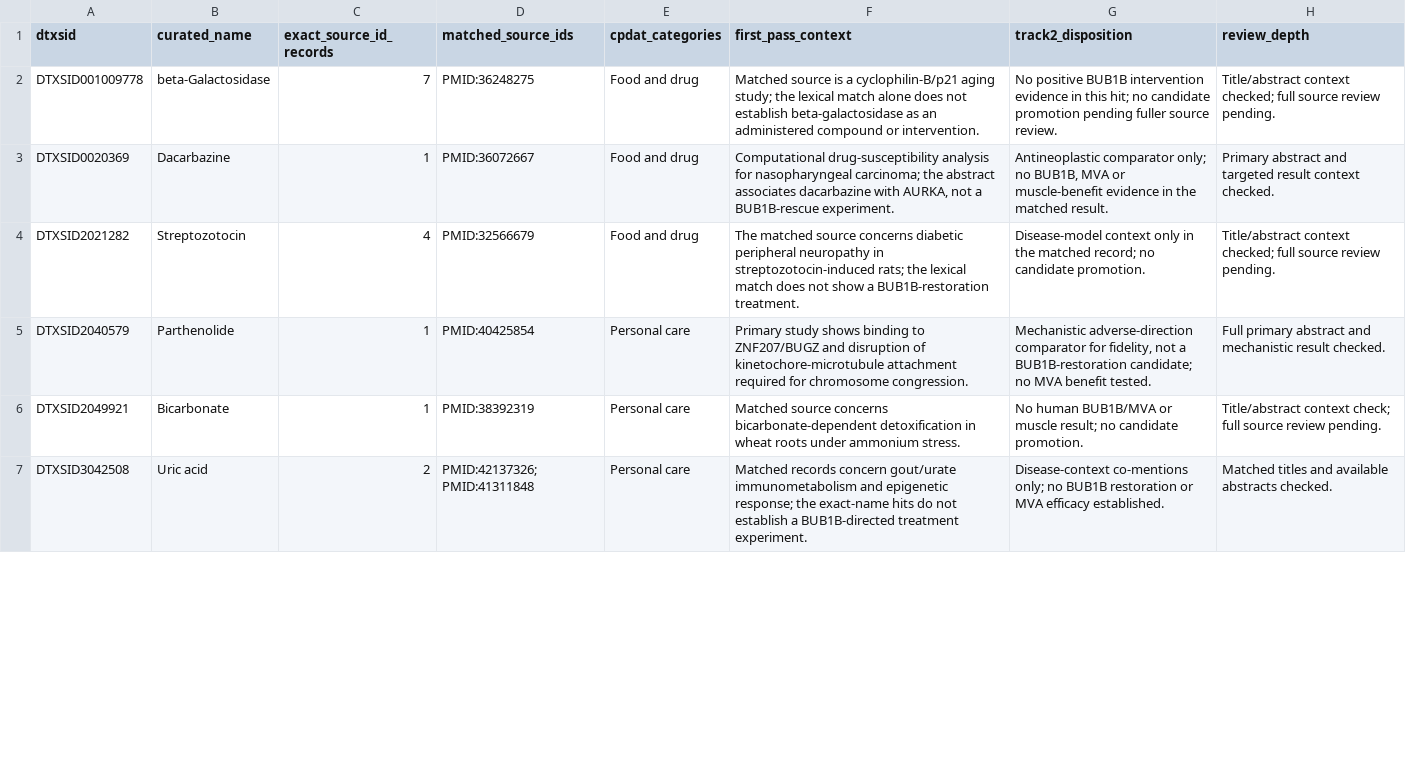
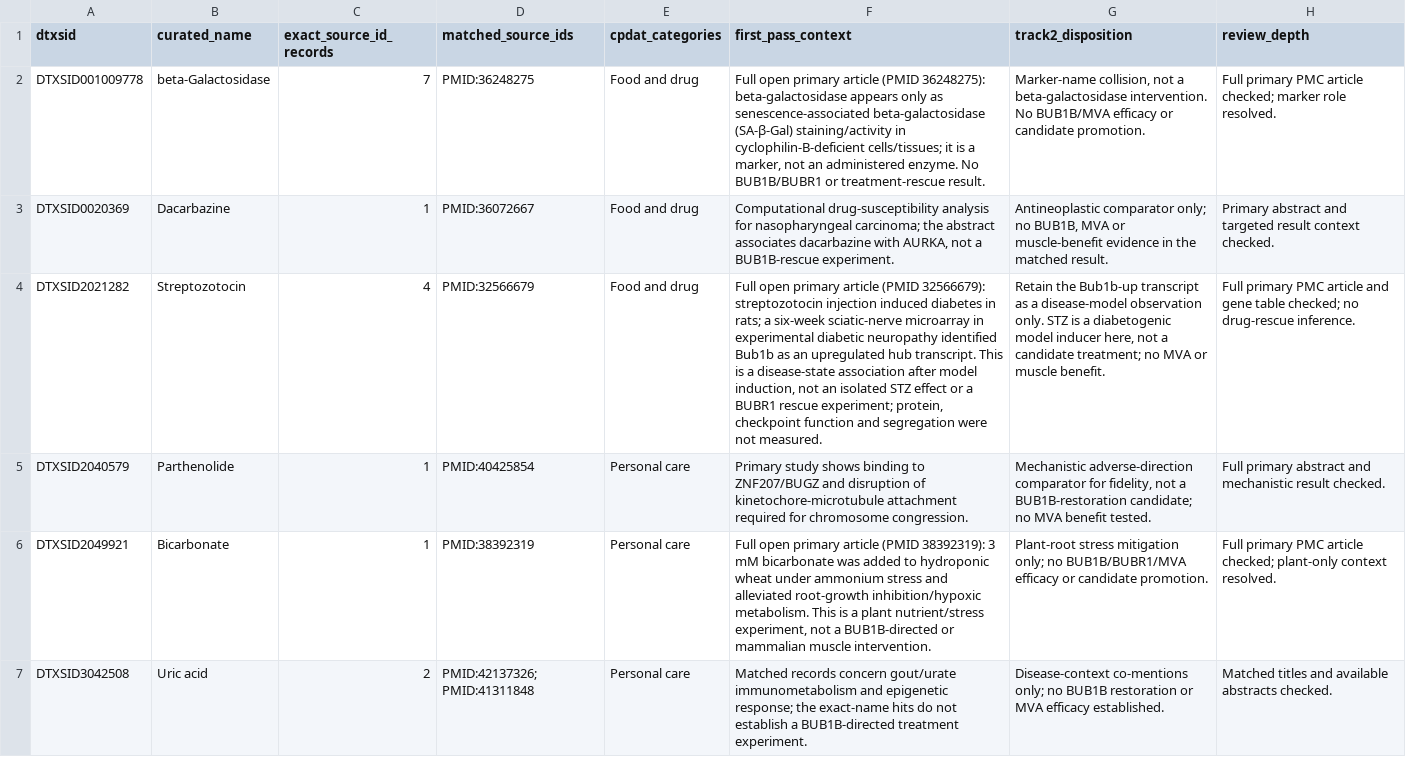
Before and after one commit to EternaPeptix/mva-hackathon, a TSV file: workflow/track2-drug-census/cpdat-v4.1/new-exact-hit-triage.tsv, drawn as a sheet; only a part is shown; the diff covers the shown part only; the diff names each change by its address in the sheet, - before the commit and + after, or states it on an @@ line.

Commit message:
Qualify CPDat BUB1B exact-hit contexts

```diff
--- a/workflow/track2-drug-census/cpdat-v4.1/new-exact-hit-triage.tsv
+++ b/workflow/track2-drug-census/cpdat-v4.1/new-exact-hit-triage.tsv
-F2 (first_pass_context): Matched source is a cyclophilin-B/p21 aging study; the lexical match alone does not establish beta-galactosidase as an administered compound or intervention.
+F2 (first_pass_context): Full open primary article (PMID 36248275): beta-galactosidase appears only as senescence-associated beta-galactosidase (SA-β-Gal) staining/activity in cyclophilin-B-deficient cells/tissues; it is a marker, not an administered enzyme. No BUB1B/BUBR1 or treatment-rescue result.
-G2 (track2_disposition): No positive BUB1B intervention evidence in this hit; no candidate promotion pending fuller source review.
+G2 (track2_disposition): Marker-name collision, not a beta-galactosidase intervention. No BUB1B/MVA efficacy or candidate promotion.
-H2 (review_depth): Title/abstract context checked; full source review pending.
+H2 (review_depth): Full primary PMC article checked; marker role resolved.
-F4 (first_pass_context): The matched source concerns diabetic peripheral neuropathy in streptozotocin-induced rats; the lexical match does not show a BUB1B-restoration treatment.
+F4 (first_pass_context): Full open primary article (PMID 32566679): streptozotocin injection induced diabetes in rats; a six-week sciatic-nerve microarray in experimental diabetic neuropathy identified Bub1b as an upregulated hub transcript. This is a disease-state association after model induction, not an isolated STZ effect or a BUBR1 rescue experiment; protein, checkpoint function and segregation were not measured.
-G4 (track2_disposition): Disease-model context only in the matched record; no candidate promotion.
+G4 (track2_disposition): Retain the Bub1b-up transcript as a disease-model observation only. STZ is a diabetogenic model inducer here, not a candidate treatment; no MVA or muscle benefit.
-H4 (review_depth): Title/abstract context checked; full source review pending.
+H4 (review_depth): Full primary PMC article and gene table checked; no drug-rescue inference.
-F6 (first_pass_context): Matched source concerns bicarbonate-dependent detoxification in wheat roots under ammonium stress.
+F6 (first_pass_context): Full open primary article (PMID 38392319): 3 mM bicarbonate was added to hydroponic wheat under ammonium stress and alleviated root-growth inhibition/hypoxic metabolism. This is a plant nutrient/stress experiment, not a BUB1B-directed or mammalian muscle intervention.
-G6 (track2_disposition): No human BUB1B/MVA or muscle result; no candidate promotion.
+G6 (track2_disposition): Plant-root stress mitigation only; no BUB1B/BUBR1/MVA efficacy or candidate promotion.
-H6 (review_depth): Title/abstract context check; full source review pending.
+H6 (review_depth): Full primary PMC article checked; plant-only context resolved.
```
Also changed, not shown: 6 edited cells elsewhere in this file, workflow/track2-drug-census/cpdat-v4.1/articles/new-article-only-hit-triage.tsv, 4 other files.
